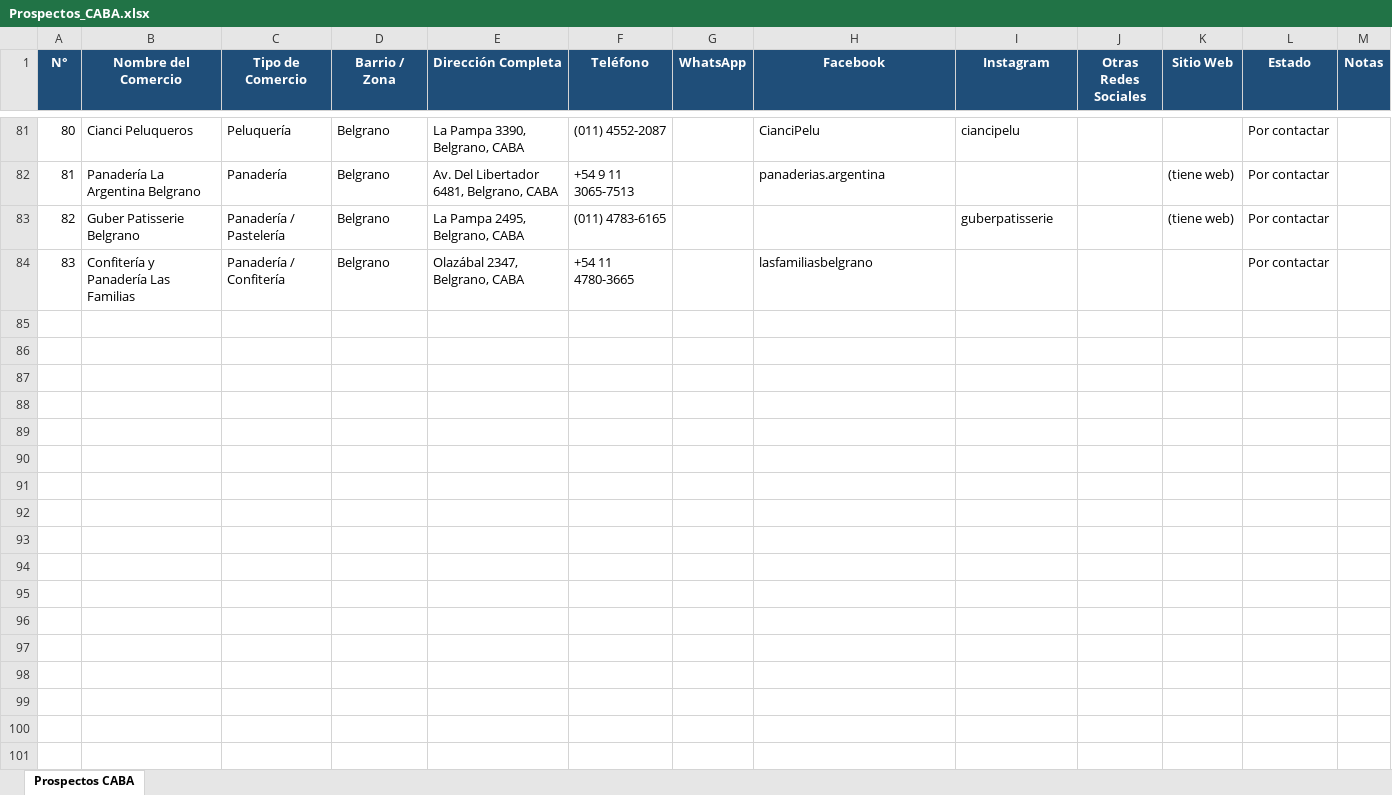
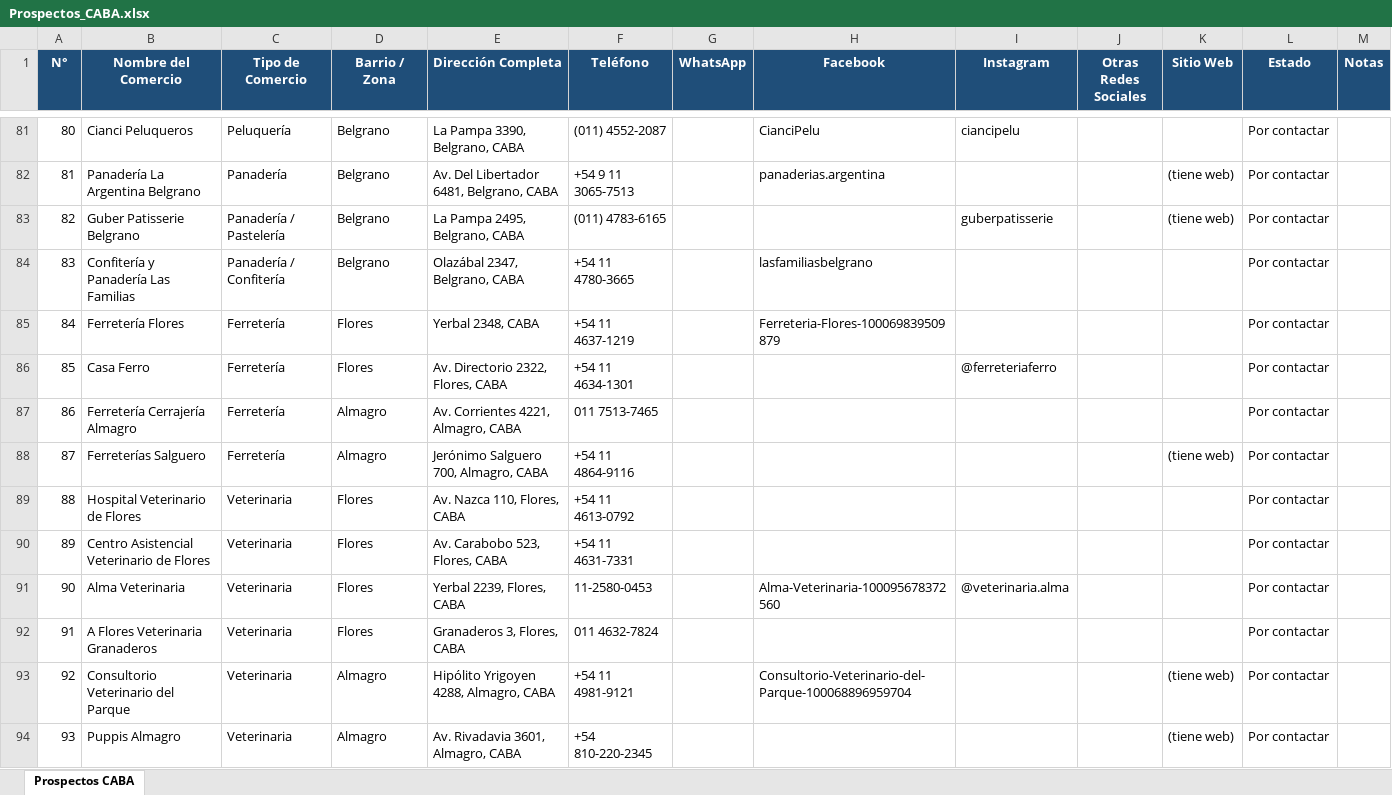
Before and after one commit to valentinmartinezlaborde-alt/prospectos-caba, an Excel workbook: Prospectos_CABA.xlsx, sheet Prospectos CABA, drawn as a sheet; only a part is shown, gaps mark what is left out; values as stored, in another font and other column widths than the file's, no borders; the diff covers the shown part only; the diff names each change by its address in the sheet, - before the commit and + after, or states it on an @@ line.

```diff
--- a/Prospectos_CABA.xlsx (sheet Prospectos CABA)
+++ b/Prospectos_CABA.xlsx (sheet Prospectos CABA)
+row 85: 84 | Ferretería Flores | Ferretería | Flores | Yerbal 2348, CABA | +54 11 4637-1219 |  | Ferreteria-Flores-100069839509879 |  |  |  | Por contactar
+row 86: 85 | Casa Ferro | Ferretería | Flores | Av. Directorio 2322, Flores, CABA | +54 11 4634-1301 |  |  | @ferreteriaferro |  |  | Por contactar
+row 87: 86 | Ferretería Cerrajería Almagro | Ferretería | Almagro | Av. Corrientes 4221, Almagro, CABA | 011 7513-7465 |  |  |  |  |  | Por contactar
+row 88: 87 | Ferreterías Salguero | Ferretería | Almagro | Jerónimo Salguero 700, Almagro, CABA | +54 11 4864-9116 |  |  |  |  | (tiene web) | Por contactar
+row 89: 88 | Hospital Veterinario de Flores | Veterinaria | Flores | Av. Nazca 110, Flores, CABA | +54 11 4613-0792 |  |  |  |  |  | Por contactar
+row 90: 89 | Centro Asistencial Veterinario de Flores | Veterinaria | Flores | Av. Carabobo 523, Flores, CABA | +54 11 4631-7331 |  |  |  |  |  | Por contactar
+row 91: 90 | Alma Veterinaria | Veterinaria | Flores | Yerbal 2239, Flores, CABA | 11-2580-0453 |  | Alma-Veterinaria-100095678372560 | @veterinaria.alma |  |  | Por contactar
+row 92: 91 | A Flores Veterinaria Granaderos | Veterinaria | Flores | Granaderos 3, Flores, CABA | 011 4632-7824 |  |  |  |  |  | Por contactar
+row 93: 92 | Consultorio Veterinario del Parque | Veterinaria | Almagro | Hipólito Yrigoyen 4288, Almagro, CABA | +54 11 4981-9121 |  | Consultorio-Veterinario-del-Parque-100068896959704 |  |  | (tiene web) | Por contactar
+row 94: 93 | Puppis Almagro | Veterinaria | Almagro | Av. Rivadavia 3601, Almagro, CABA | +54 810-220-2345 |  |  |  |  | (tiene web) | Por contactar
```
Also changed, not shown: 111 added rows elsewhere in this sheet.
